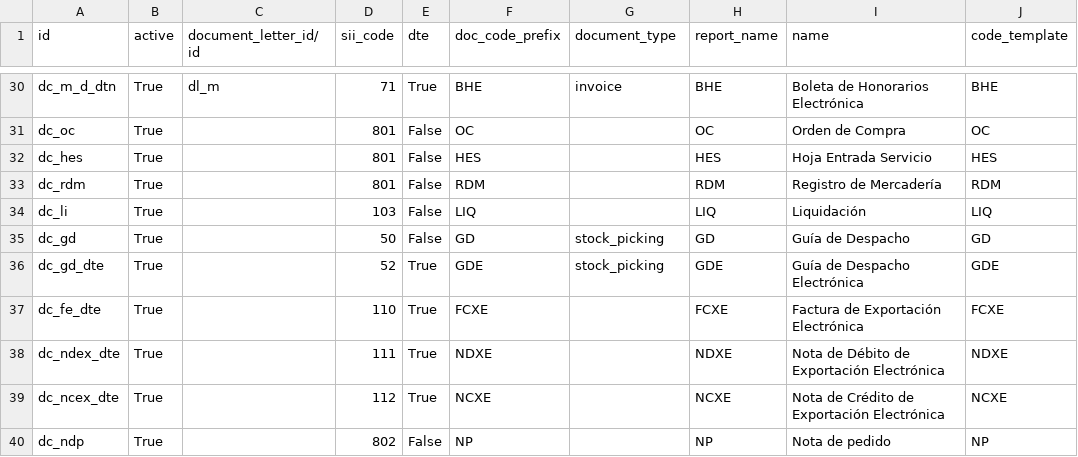
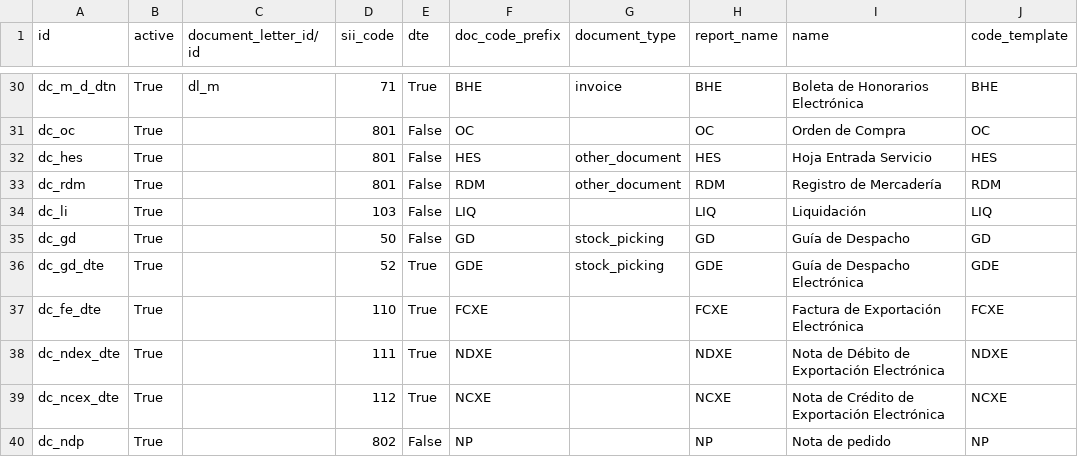
Before and after one commit to dansanti/l10n_cl_fe, a CSV file: data/sii.document_class.csv, drawn as a sheet; only a part is shown, gaps mark what is left out.

Commit message:
[ADD] Permitir enviar prefix en vez de código para otros documentos

```diff
--- a/data/sii.document_class.csv
+++ b/data/sii.document_class.csv
@@ -31,4 +31,4 @@ dc_m_d_dtn,True,dl_m,71,True,BHE ,invoice,BHE ,Boleta de Honorarios Electrónica
 dc_oc,True,,801,False,OC,,OC ,Orden de Compra,OC
-dc_hes,True,,801,False,HES,,HES ,Hoja Entrada Servicio,HES
-dc_rdm,True,,801,False,RDM,,RDM ,Registro de Mercadería,RDM
+dc_hes,True,,801,False,HES,other_document,HES ,Hoja Entrada Servicio,HES
+dc_rdm,True,,801,False,RDM,other_document,RDM ,Registro de Mercadería,RDM
 dc_li,True,,103,False,LIQ,,LIQ ,Liquidación,LIQ
```
Also changed, not shown: 2 other files.
